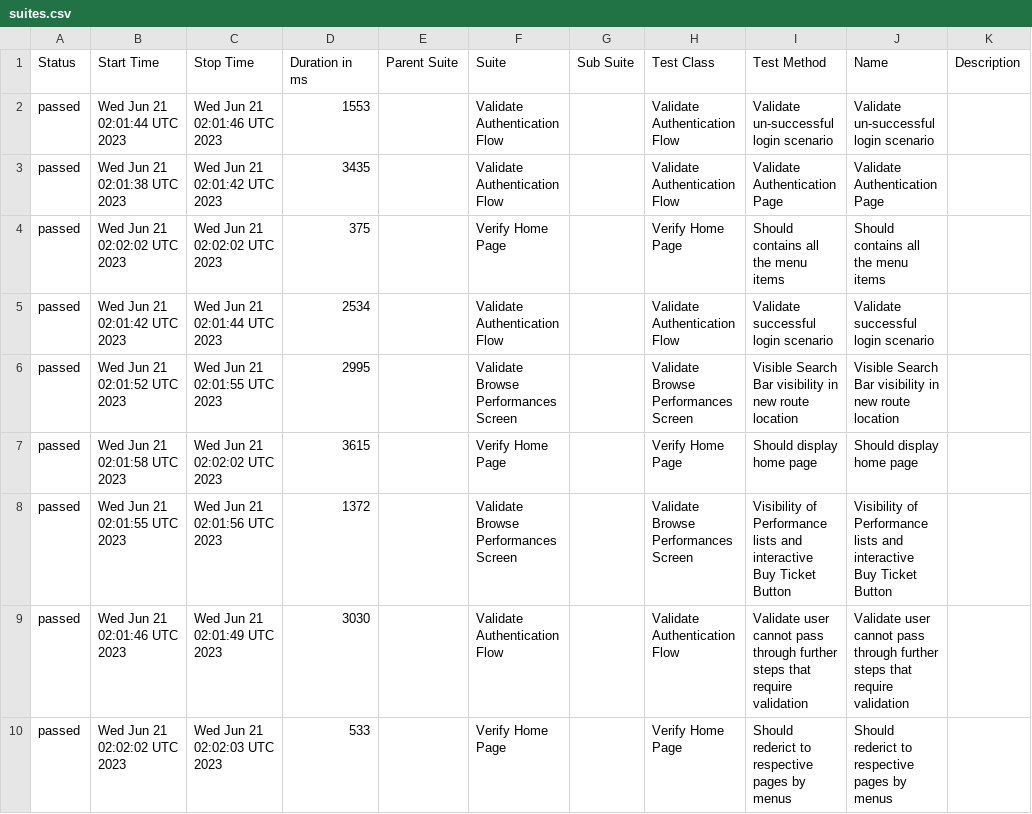
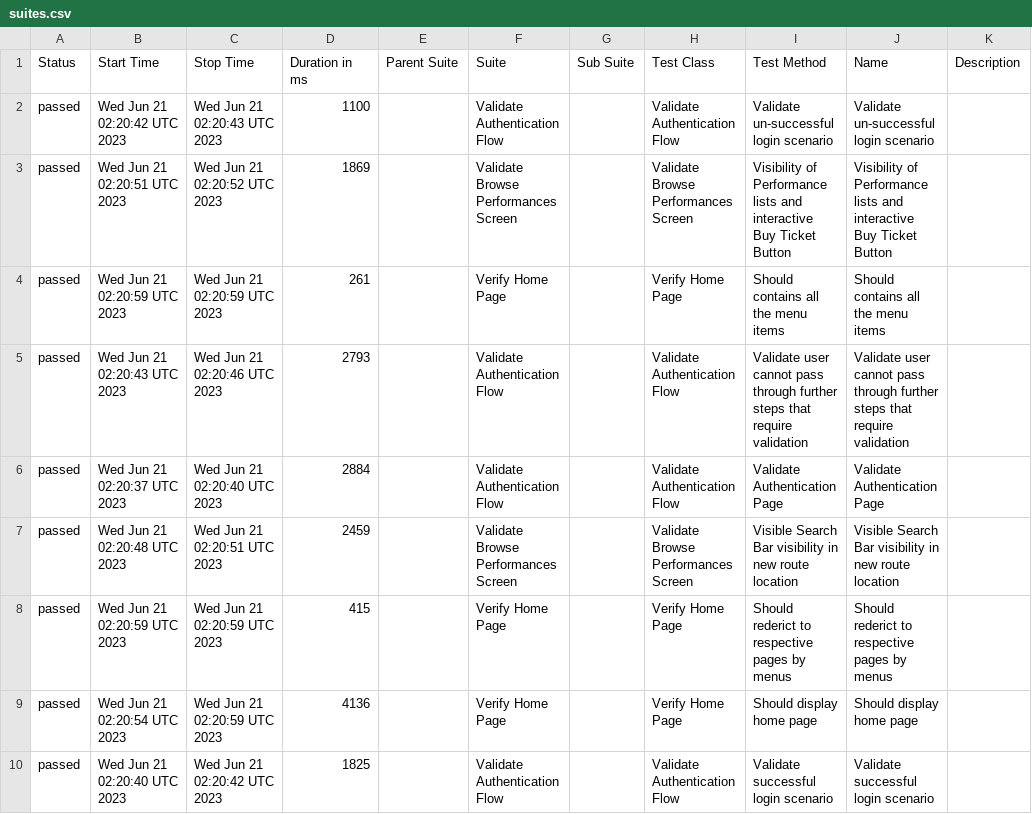
Before and after one commit to mybooking-hub/bookinghub-ui, a CSV file: data/suites.csv, drawn as a sheet.

```diff
--- a/data/suites.csv
+++ b/data/suites.csv
@@ -1,10 +1,10 @@
 "Status","Start Time","Stop Time","Duration in ms","Parent Suite","Suite","Sub Suite","Test Class","Test Method","Name","Description"
-"passed","Wed Jun 21 02:01:44 UTC 2023","Wed Jun 21 02:01:46 UTC 2023","1553","","Validate Authentication Flow","","Validate Authentication Flow","Validate un-successful login scenario","Validate un-successful login scenario",""
-"passed","Wed Jun 21 02:01:38 UTC 2023","Wed Jun 21 02:01:42 UTC 2023","3435","","Validate Authentication Flow","","Validate Authentication Flow","Validate Authentication Page","Validate Authentication Page",""
-"passed","Wed Jun 21 02:02:02 UTC 2023","Wed Jun 21 02:02:02 UTC 2023","375","","Verify Home Page","","Verify Home Page","Should contains all the menu items","Should contains all the menu items",""
-"passed","Wed Jun 21 02:01:42 UTC 2023","Wed Jun 21 02:01:44 UTC 2023","2534","","Validate Authentication Flow","","Validate Authentication Flow","Validate successful login scenario","Validate successful login scenario",""
-"passed","Wed Jun 21 02:01:52 UTC 2023","Wed Jun 21 02:01:55 UTC 2023","2995","","Validate Browse Performances Screen","","Validate Browse Performances Screen","Visible Search Bar visibility in new route location","Visible Search Bar visibility in new route location",""
-"passed","Wed Jun 21 02:01:58 UTC 2023","Wed Jun 21 02:02:02 UTC 2023","3615","","Verify Home Page","","Verify Home Page","Should display home page","Should display home page",""
-"passed","Wed Jun 21 02:01:55 UTC 2023","Wed Jun 21 02:01:56 UTC 2023","1372","","Validate Browse Performances Screen","","Validate Browse Performances Screen","Visibility of Performance lists and interactive Buy Ticket Button","Visibility of Performance lists and interactive Buy Ticket Button",""
-"passed","Wed Jun 21 02:01:46 UTC 2023","Wed Jun 21 02:01:49 UTC 2023","3030","","Validate Authentication Flow","","Validate Authentication Flow","Validate user cannot pass through further steps that require validation","Validate user cannot pass through further steps that require validation",""
-"passed","Wed Jun 21 02:02:02 UTC 2023","Wed Jun 21 02:02:03 UTC 2023","533","","Verify Home Page","","Verify Home Page","Should rederict to respective pages by menus","Should rederict to respective pages by menus",""
+"passed","Wed Jun 21 02:20:42 UTC 2023","Wed Jun 21 02:20:43 UTC 2023","1100","","Validate Authentication Flow","","Validate Authentication Flow","Validate un-successful login scenario","Validate un-successful login scenario",""
+"passed","Wed Jun 21 02:20:51 UTC 2023","Wed Jun 21 02:20:52 UTC 2023","1869","","Validate Browse Performances Screen","","Validate Browse Performances Screen","Visibility of Performance lists and interactive Buy Ticket Button","Visibility of Performance lists and interactive Buy Ticket Button",""
+"passed","Wed Jun 21 02:20:59 UTC 2023","Wed Jun 21 02:20:59 UTC 2023","261","","Verify Home Page","","Verify Home Page","Should contains all the menu items","Should contains all the menu items",""
+"passed","Wed Jun 21 02:20:43 UTC 2023","Wed Jun 21 02:20:46 UTC 2023","2793","","Validate Authentication Flow","","Validate Authentication Flow","Validate user cannot pass through further steps that require validation","Validate user cannot pass through further steps that require validation",""
+"passed","Wed Jun 21 02:20:37 UTC 2023","Wed Jun 21 02:20:40 UTC 2023","2884","","Validate Authentication Flow","","Validate Authentication Flow","Validate Authentication Page","Validate Authentication Page",""
+"passed","Wed Jun 21 02:20:48 UTC 2023","Wed Jun 21 02:20:51 UTC 2023","2459","","Validate Browse Performances Screen","","Validate Browse Performances Screen","Visible Search Bar visibility in new route location","Visible Search Bar visibility in new route location",""
+"passed","Wed Jun 21 02:20:59 UTC 2023","Wed Jun 21 02:20:59 UTC 2023","415","","Verify Home Page","","Verify Home Page","Should rederict to respective pages by menus","Should rederict to respective pages by menus",""
+"passed","Wed Jun 21 02:20:54 UTC 2023","Wed Jun 21 02:20:59 UTC 2023","4136","","Verify Home Page","","Verify Home Page","Should display home page","Should display home page",""
+"passed","Wed Jun 21 02:20:40 UTC 2023","Wed Jun 21 02:20:42 UTC 2023","1825","","Validate Authentication Flow","","Validate Authentication Flow","Validate successful login scenario","Validate successful login scenario",""
```
Also changed, not shown: 32 other files.
